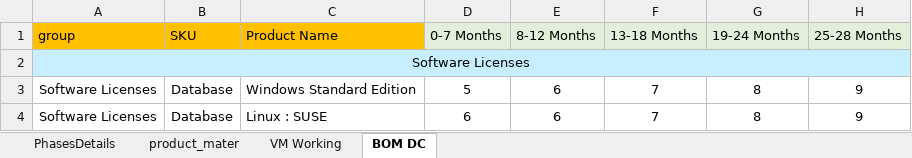
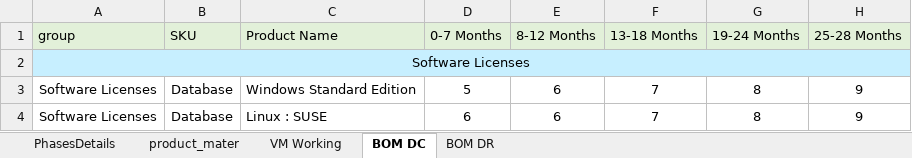
Before and after one commit to 01Pratham/excel_to_crm, an Excel workbook: template.xlsx, sheet BOM DC, drawn as a sheet; only a part is shown; values as stored, in another font and other column widths than the file's, no borders; the diff names each change by its address in the sheet, - before the commit and + after, or states it on an @@ line.

```diff
--- a/template.xlsx (sheet BOM DC)
+++ b/template.xlsx (sheet BOM DC)
+sheet tab: BOM DR
-A1:C1 fill: #FFC000
+A1:C1 fill: #E2F0D9
```
Also changed, not shown: sheet VM Working, 4 other files.
